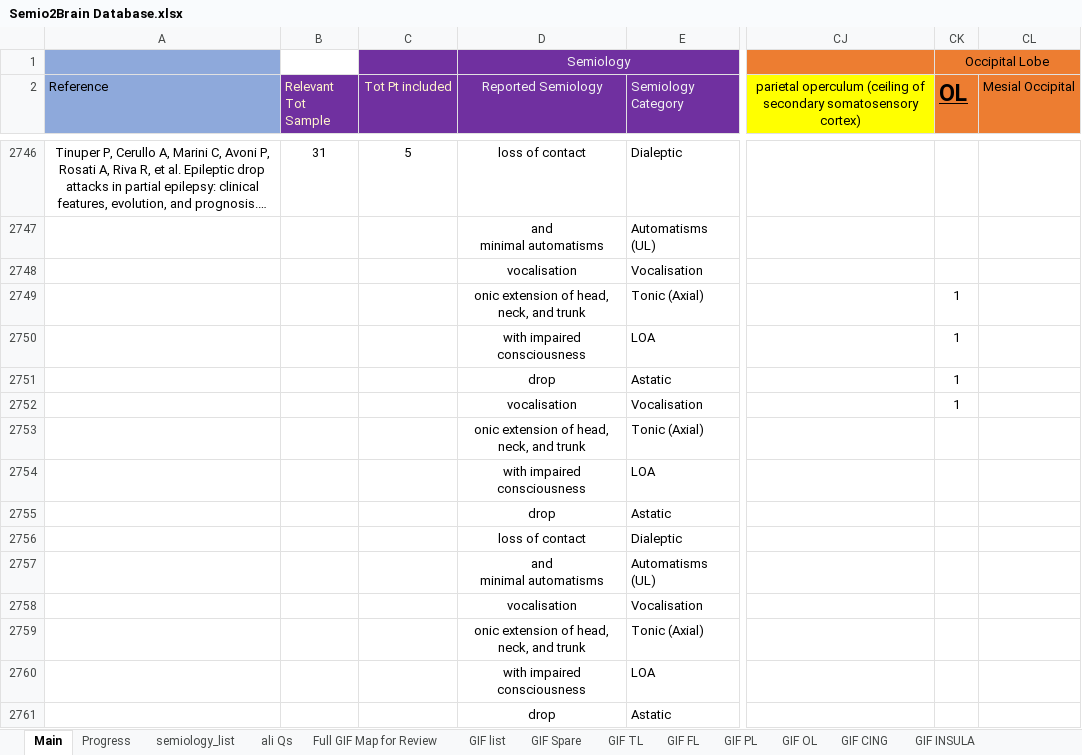
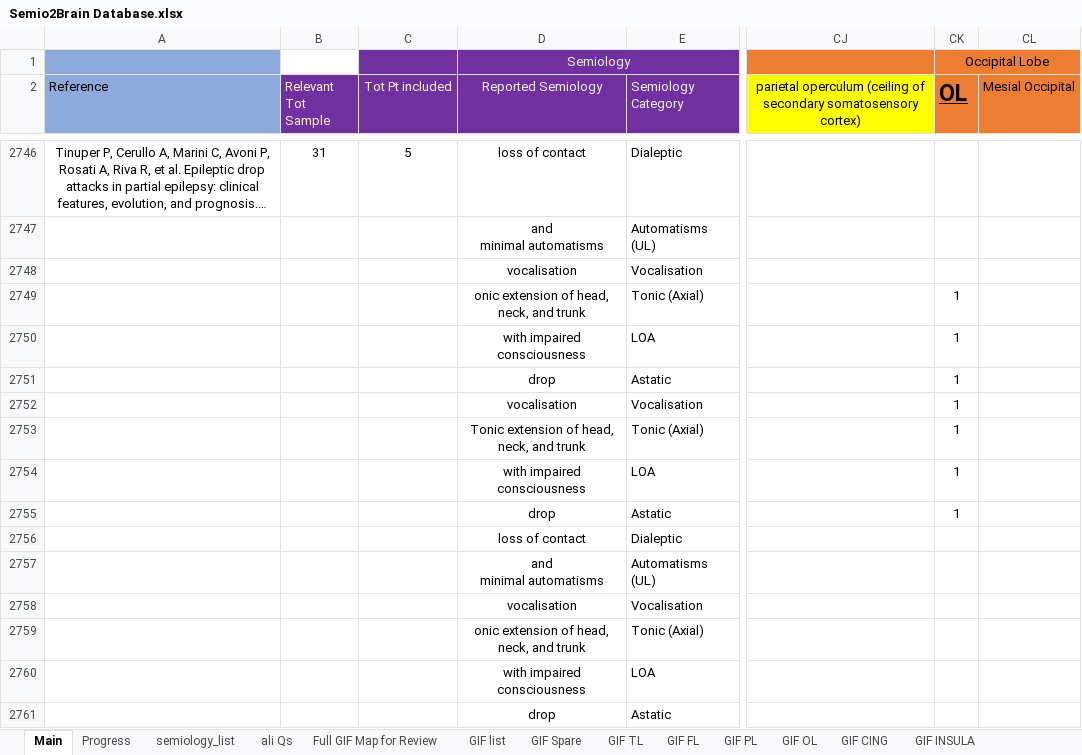
Before and after one commit to thenineteen/Semiology-Visualisation-Tool, an Excel workbook: resources/Semio2Brain Database.xlsx, sheet Main, drawn as a sheet; only a part is shown, gaps mark what is left out; long unchanged cells end in …; values as stored, in another font and other column widths than the file's, no borders; ↵ is a line break in a cell; the diff names each change by its address in the sheet, - before the commit and + after, or states it on an @@ line.

Commit message:
Tonic missing data etc fixed related to #168

```diff
--- a/resources/Semio2Brain Database.xlsx (sheet Main)
+++ b/resources/Semio2Brain Database.xlsx (sheet Main)
-D2753 (Reported Semiology): onic extension of head, ↵ neck, and trunk
+D2753 (Reported Semiology): Tonic extension of head, ↵ neck, and trunk
-CK2753:CK2755 (OL): (empty)
+CK2753:CK2755 (OL): 1
```
Also changed, not shown: sheet Progress.
